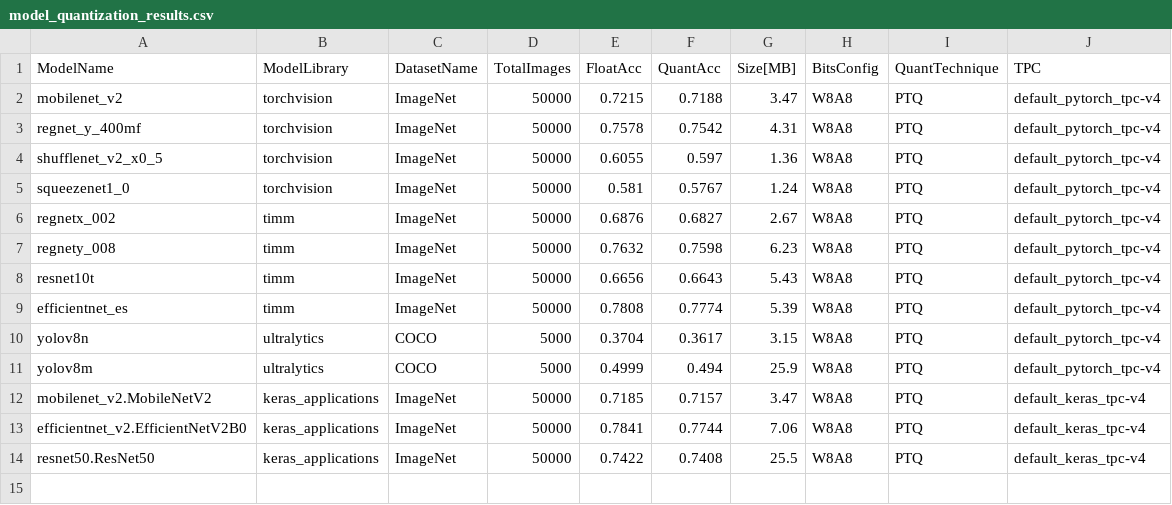
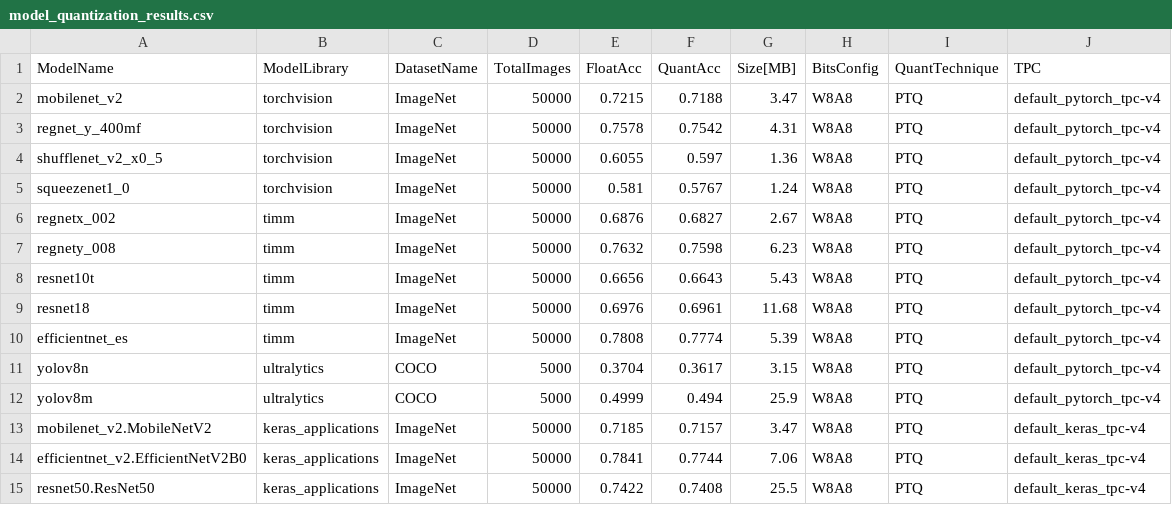
Before and after one commit to sony/model_optimization, a CSV file: tutorials/quick_start/results/model_quantization_results.csv, drawn as a sheet.

Commit message:
Update comments and add resnet18 to the results csv

```diff
--- a/tutorials/quick_start/results/model_quantization_results.csv
+++ b/tutorials/quick_start/results/model_quantization_results.csv
@@ -8,2 +8,3 @@ regnety_008,timm,ImageNet,50000,0.7632,0.7598,6.23,W8A8,PTQ,default_pytorch_tpc-
 resnet10t,timm,ImageNet,50000,0.6656,0.6643,5.43,W8A8,PTQ,default_pytorch_tpc-v4
+resnet18,timm,ImageNet,50000,0.6976,0.6961,11.68,W8A8,PTQ,default_pytorch_tpc-v4
 efficientnet_es,timm,ImageNet,50000,0.7808,0.7774,5.39,W8A8,PTQ,default_pytorch_tpc-v4
```
Also changed, not shown: 7 other files.
